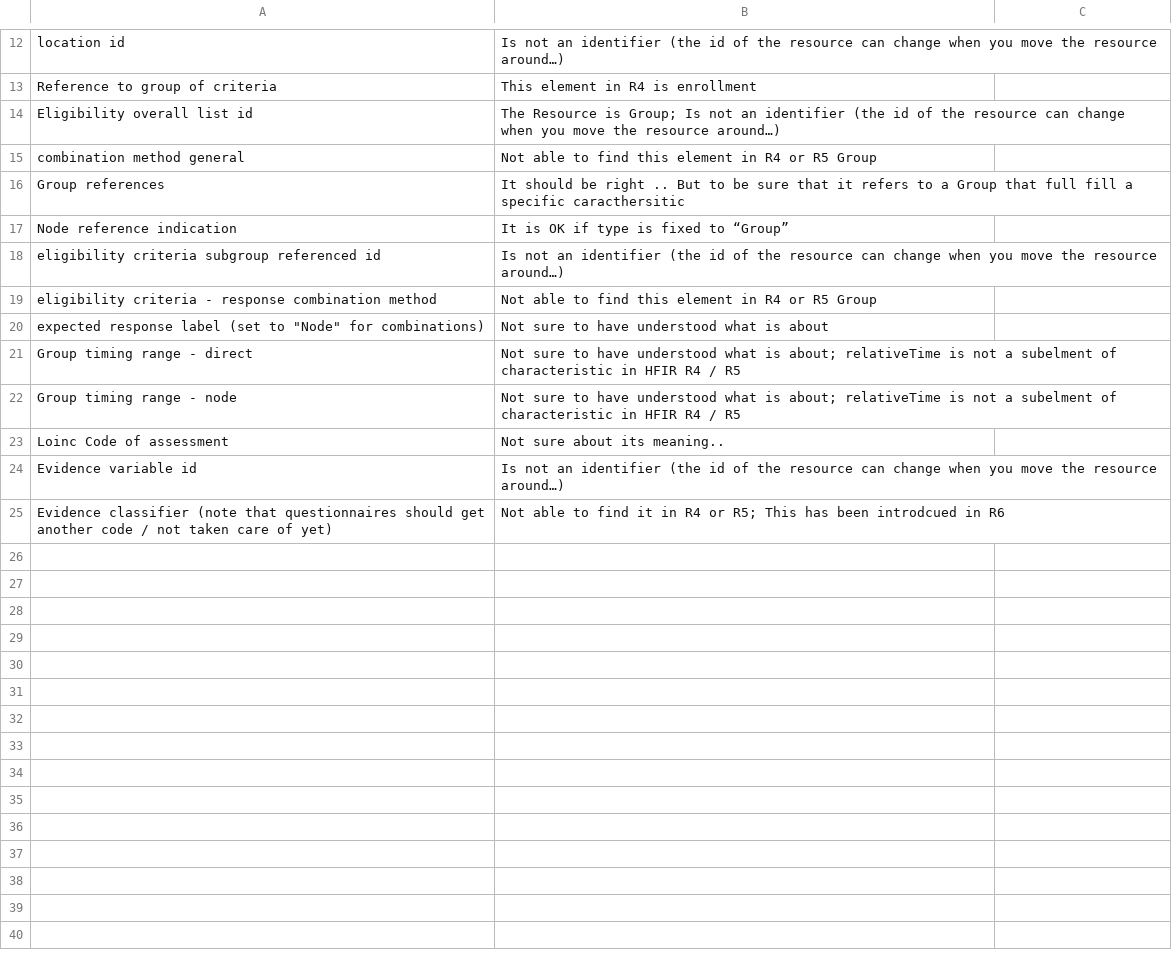
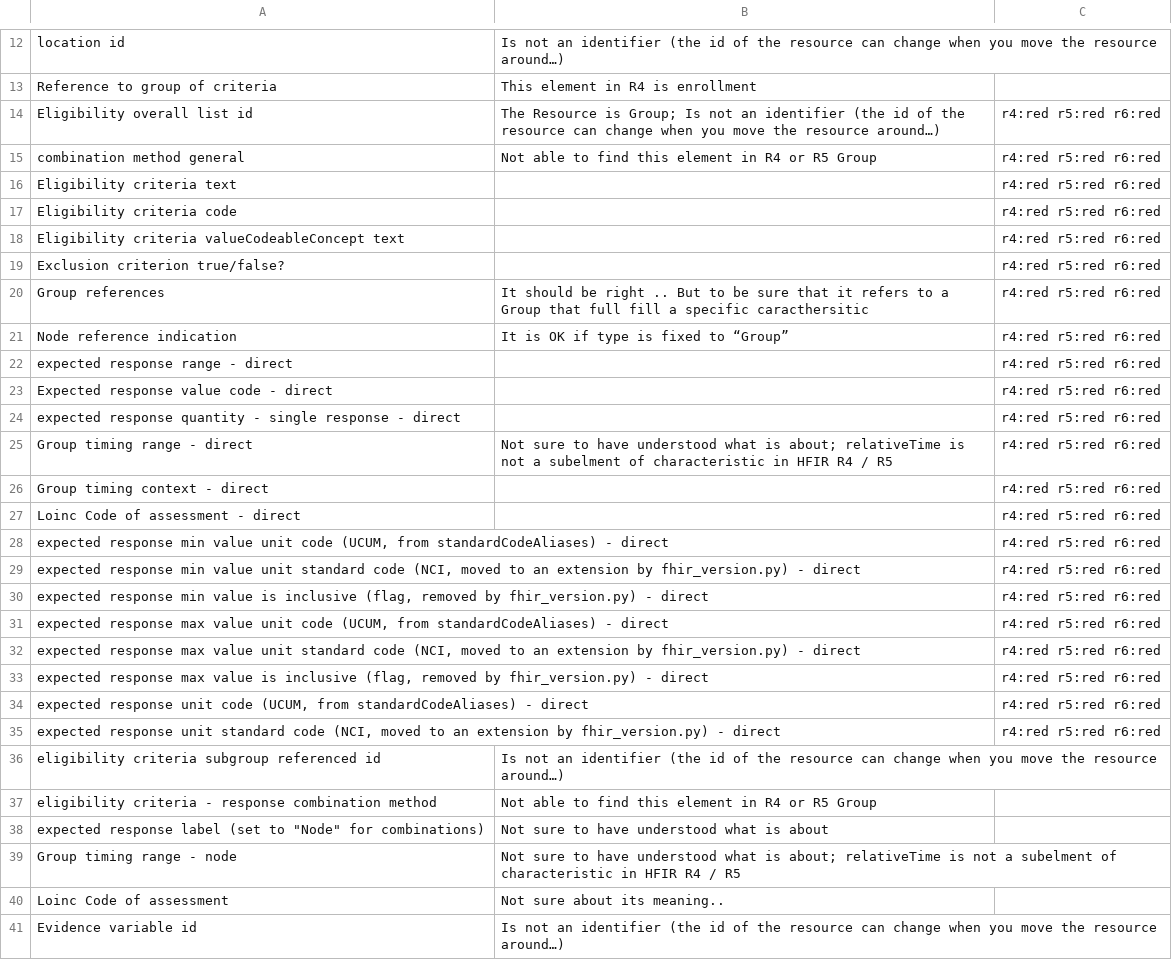
Before and after one commit to hl7-eu/readi, a CSV file: sources/USDM2FHIR_notes.csv, drawn as a sheet; only a part is shown, gaps mark what is left out; the shorter side is filled out with more unchanged rows.

```diff
--- a/sources/USDM2FHIR_notes.csv
+++ b/sources/USDM2FHIR_notes.csv
@@ -13,6 +13,24 @@ location id,Is not an identifier (the id of the resource can change when you mov
 Reference to group of criteria,This element in R4 is enrollment,
-Eligibility overall list id,The Resource is Group; Is not an identifier (the id of the resource can change when you move the resource around…),
-combination method general,Not able to find this element in R4 or R5 Group,
-Group references,It should be right .. But to be sure that it refers to a Group that full fill a specific caracthersitic,
-Node reference indication,It is OK if type is fixed to “Group”,
+Eligibility overall list id,The Resource is Group; Is not an identifier (the id of the resource can change when you move the resource around…),r4:red r5:red r6:red
+combination method general,Not able to find this element in R4 or R5 Group,r4:red r5:red r6:red
+Eligibility criteria text,,r4:red r5:red r6:red
+Eligibility criteria code,,r4:red r5:red r6:red
+Eligibility criteria valueCodeableConcept text,,r4:red r5:red r6:red
+Exclusion criterion true/false?,,r4:red r5:red r6:red
+Group references,It should be right .. But to be sure that it refers to a Group that full fill a specific caracthersitic,r4:red r5:red r6:red
+Node reference indication,It is OK if type is fixed to “Group”,r4:red r5:red r6:red
+expected response range - direct,,r4:red r5:red r6:red
+Expected response value code - direct,,r4:red r5:red r6:red
+expected response quantity - single response - direct,,r4:red r5:red r6:red
+Group timing range - direct,Not sure to have understood what is about; relativeTime is not a subelment of characteristic in HFIR R4 / R5,r4:red r5:red r6:red
+Group timing context - direct,,r4:red r5:red r6:red
+Loinc Code of assessment - direct,,r4:red r5:red r6:red
+"expected response min value unit code (UCUM, from standardCodeAliases) - direct",,r4:red r5:red r6:red
+"expected response min value unit standard code (NCI, moved to an extension by fhir_version.py) - direct",,r4:red r5:red r6:red
+"expected response min value is inclusive (flag, removed by fhir_version.py) - direct",,r4:red r5:red r6:red
+"expected response max value unit code (UCUM, from standardCodeAliases) - direct",,r4:red r5:red r6:red
+"expected response max value unit standard code (NCI, moved to an extension by fhir_version.py) - direct",,r4:red r5:red r6:red
+"expected response max value is inclusive (flag, removed by fhir_version.py) - direct",,r4:red r5:red r6:red
+"expected response unit code (UCUM, from standardCodeAliases) - direct",,r4:red r5:red r6:red
+"expected response unit standard code (NCI, moved to an extension by fhir_version.py) - direct",,r4:red r5:red r6:red
 eligibility criteria subgroup referenced id,Is not an identifier (the id of the resource can change when you move the resource around…),
@@ -20,3 +38,2 @@ eligibility criteria - response combination method,Not able to find this element
 "expected response label (set to ""Node"" for combinations)",Not sure to have understood what is about,
-Group timing range - direct,Not sure to have understood what is about; relativeTime is not a subelment of characteristic in HFIR R4 / R5,
 Group timing range - node,Not sure to have understood what is about; relativeTime is not a subelment of characteristic in HFIR R4 / R5,
```
Also changed, not shown: 1 other file.
